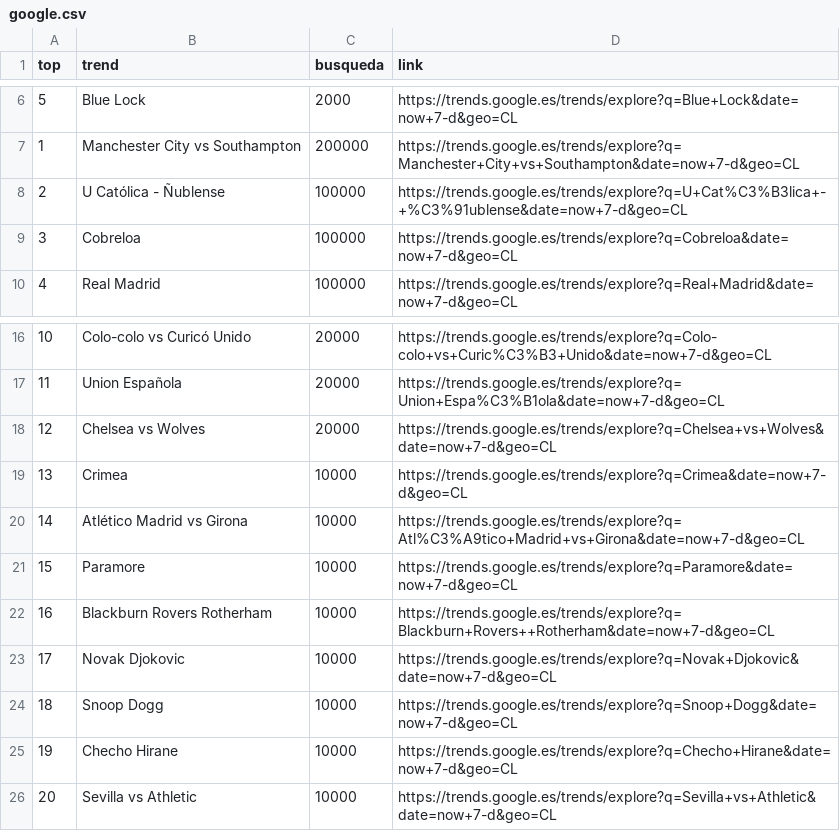
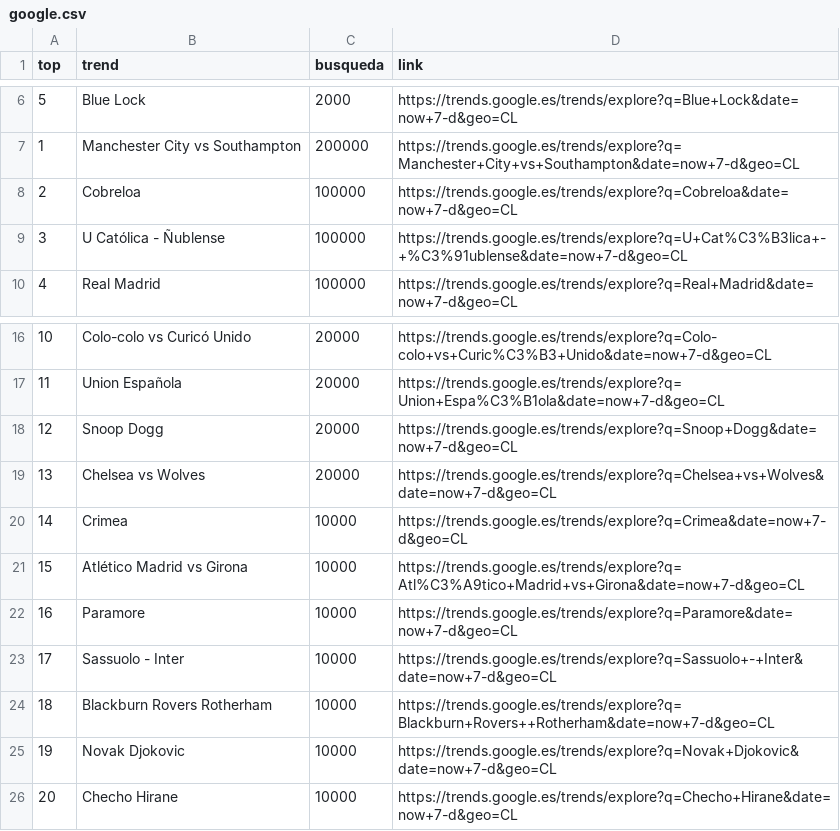
Before and after one commit to cristian-data-science/social_spider_app, a CSV file: resultados/google.csv, drawn as a sheet; only a part is shown, gaps mark what is left out; removed rows and columns are numbered as before the commit, all else as after; the diff names each change by its address in the sheet, - before the commit and + after, or states it on an @@ line.

```diff
--- a/resultados/google.csv
+++ b/resultados/google.csv
@@ row 9 moved to row 8: 2 @@
@@ column A (top) renumbered between rows 9 and 26 @@
+row 18: 12 | Snoop Dogg | 20000 | https://trends.google.es/trends/explore?q=Snoop+Dogg&date=now+7-d&geo=CL
+row 23: 17 | Sassuolo - Inter | 10000 | https://trends.google.es/trends/explore?q=Sassuolo+-+Inter&date=now+7-d&geo=CL
-row 24: 18 | Snoop Dogg | 10000 | https://trends.google.es/trends/explore?q=Snoop+Dogg&date=now+7-d&geo=CL
-row 26: 20 | Sevilla vs Athletic | 10000 | https://trends.google.es/trends/explore?q=Sevilla+vs+Athletic&date=now+7-d&geo=CL
```
Also changed, not shown: resultados/twitter.csv, resultados/youtube.csv.
